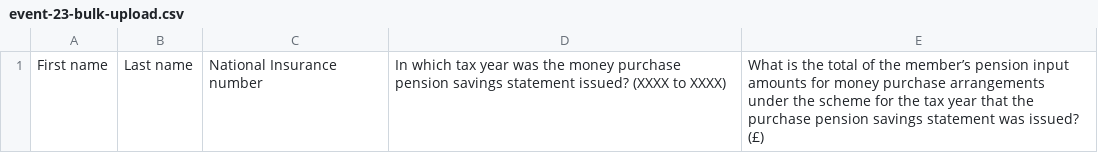
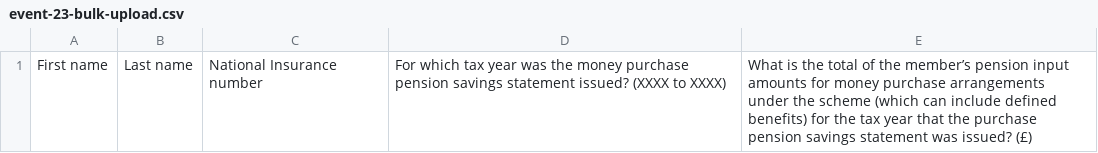
Before and after one commit to hmrc/pension-scheme-event-reporting-frontend, a CSV file: conf/fileDownload/template/event-23-bulk-upload.csv, drawn as a sheet.

Commit message:
PODS-10269 - Update Event 23 File Upload template

```diff
--- a/conf/fileDownload/template/event-23-bulk-upload.csv
+++ b/conf/fileDownload/template/event-23-bulk-upload.csv
@@ -1 +1 @@
-First name,Last name,National Insurance number,In which tax year was the money purchase pension savings statement issued? (XXXX to XXXX),What is the total of the member’s pension input amounts for money purchase arrangements under the scheme for the tax year that the purchase pension savings statement was issued? (£)
+First name,Last name,National Insurance number,For which tax year was the money purchase pension savings statement issued? (XXXX to XXXX),What is the total of the member’s pension input amounts for money purchase arrangements under the scheme (which can include defined benefits) for the tax year that the purchase pension savings statement was issued? (£)
```
Also changed, not shown: 1 other file.
